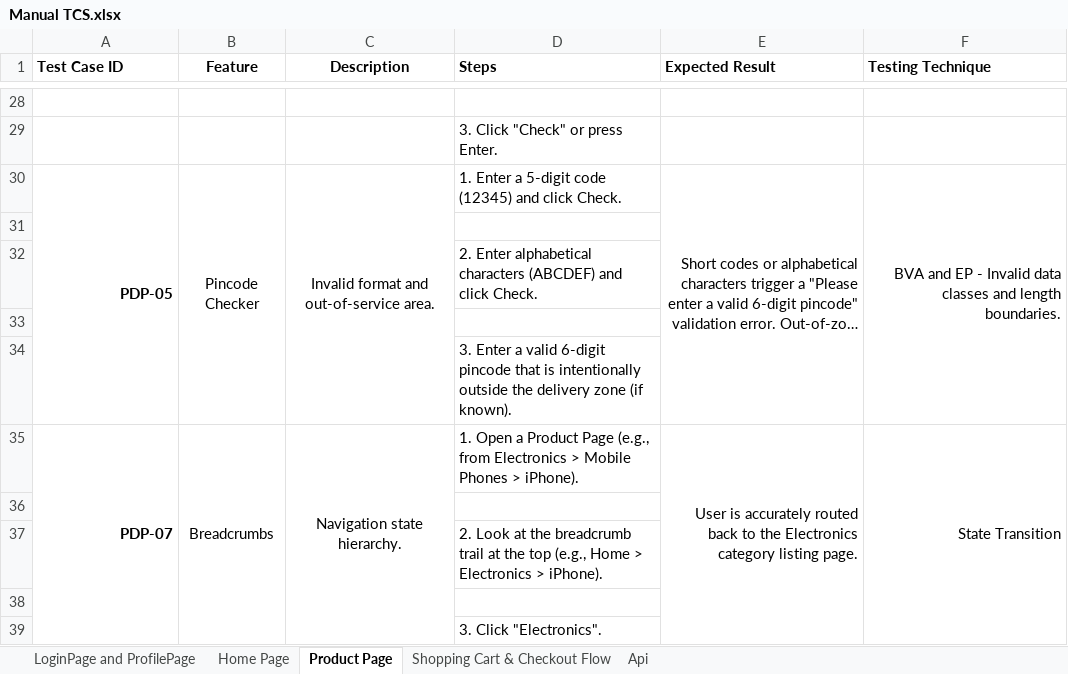
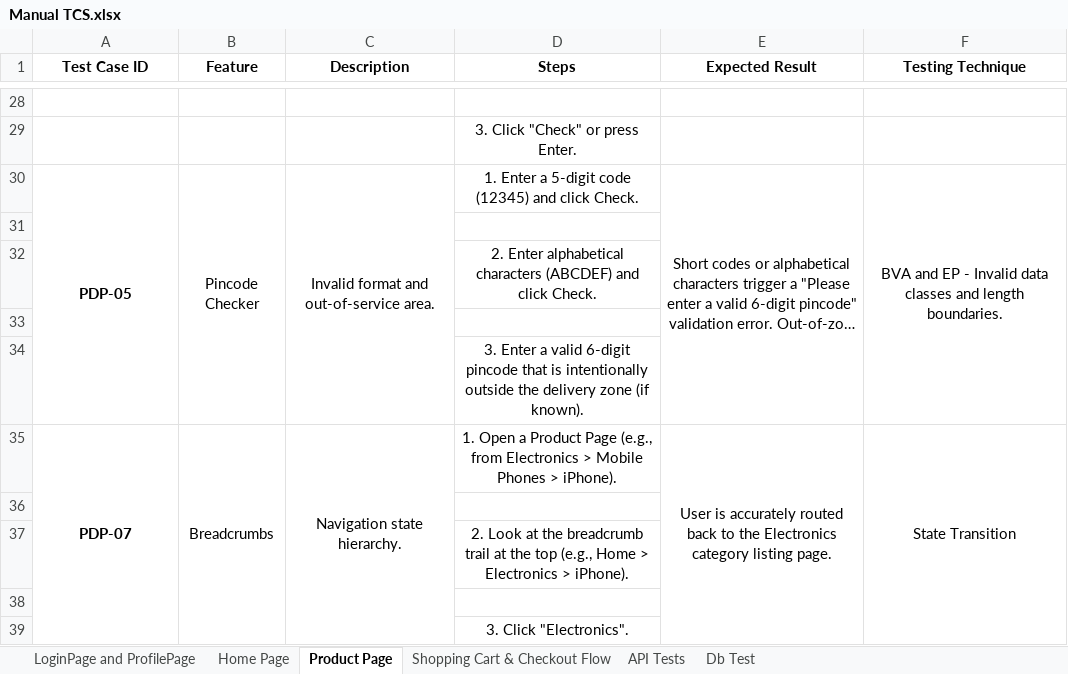
Before and after one commit to VaibhavGagneja/Ecommerce-Testing, an Excel workbook: selenium-tests/Manual TCS.xlsx, sheet Product Page, drawn as a sheet; only a part is shown, gaps mark what is left out; long unchanged cells end in …; values as stored, in another font and other column widths than the file's, no borders; the diff covers the shown part only; the diff names each change by its address in the sheet, - before the commit and + after, or states it on an @@ line.

Commit message:
db and api tests

```diff
--- a/selenium-tests/Manual TCS.xlsx (sheet Product Page)
+++ b/selenium-tests/Manual TCS.xlsx (sheet Product Page)
-sheet tab: Api
+sheet tab: API Tests
+sheet tab: Db Test
-A1 alignment: left
+A1 alignment: center
-D1:F1 alignment: left
+D1:F1 alignment: center
-D29:D30 alignment: left
+D29:D30 alignment: center
-A30 alignment: right
+A30 alignment: center
-E30:F30 alignment: right
+E30:F30 alignment: center
-D32 alignment: left
+D32 alignment: center
-D34:D35 alignment: left
+D34:D35 alignment: center
-A35 alignment: right
+A35 alignment: center
-E35:F35 alignment: right
+E35:F35 alignment: center
-D37 alignment: left
+D37 alignment: center
-D39 alignment: left
+D39 alignment: center
```
Also changed, not shown: cell formats elsewhere in this sheet, sheet Shopping Cart & Checkout Flow, 18 other files.
